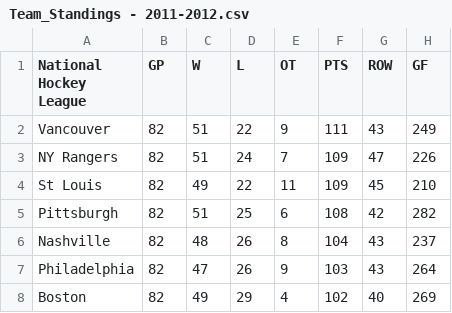
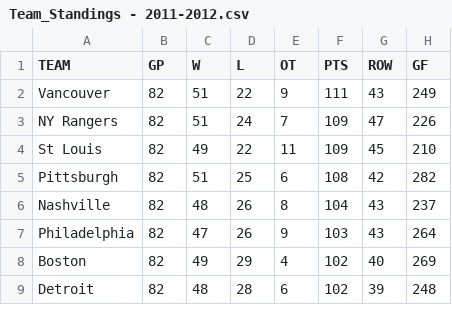
Before and after one commit to HockeyStatSupplier/StatsSupply, a CSV file: Team_Standings - 2011-2012.csv, drawn as a sheet; only a part is shown; the shorter side is filled out with more unchanged rows; the diff names each change by its address in the sheet, - before the commit and + after, or states it on an @@ line.

Commit message:
Update Team_Standings - 2011-2012.csv

```diff
--- a/Team_Standings - 2011-2012.csv
+++ b/Team_Standings - 2011-2012.csv
-A1: National Hockey League
+A1: TEAM
```
